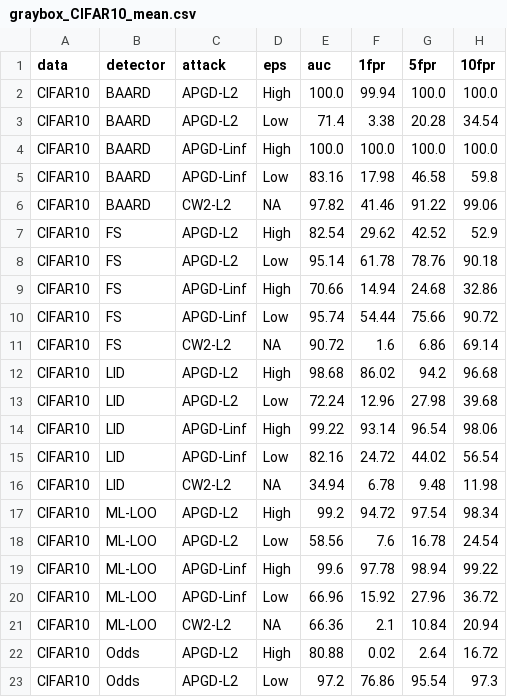
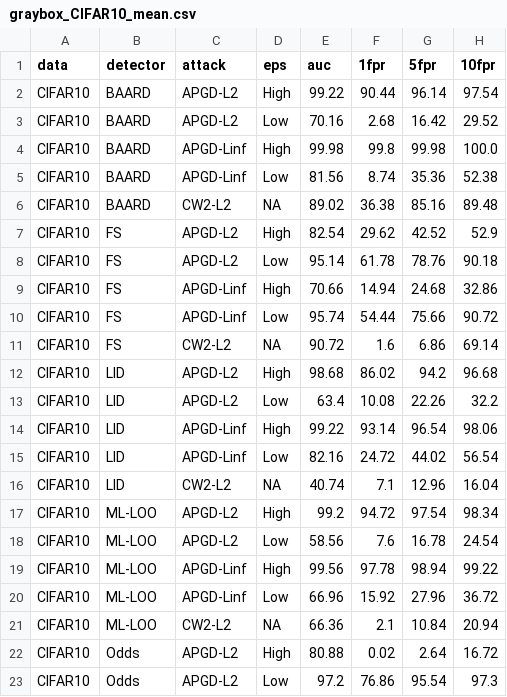
Before and after one commit to changx03/baard, a CSV file: plots/graybox_CIFAR10_mean.csv, drawn as a sheet; only a part is shown.

```diff
--- a/plots/graybox_CIFAR10_mean.csv
+++ b/plots/graybox_CIFAR10_mean.csv
@@ -1,7 +1,7 @@
 data,detector,attack,eps,auc,1fpr,5fpr,10fpr
-CIFAR10,BAARD,APGD-L2,High,100.0,99.94,100.0,100.0
-CIFAR10,BAARD,APGD-L2,Low,71.4,3.38,20.28,34.54
-CIFAR10,BAARD,APGD-Linf,High,100.0,100.0,100.0,100.0
-CIFAR10,BAARD,APGD-Linf,Low,83.16,17.98,46.58,59.8
-CIFAR10,BAARD,CW2-L2,NA,97.82,41.46,91.22,99.06
+CIFAR10,BAARD,APGD-L2,High,99.22,90.44,96.14,97.54
+CIFAR10,BAARD,APGD-L2,Low,70.16,2.68,16.42,29.52
+CIFAR10,BAARD,APGD-Linf,High,99.98,99.8,99.98,100.0
+CIFAR10,BAARD,APGD-Linf,Low,81.56,8.74,35.36,52.38
+CIFAR10,BAARD,CW2-L2,NA,89.02,36.38,85.16,89.48
 CIFAR10,FS,APGD-L2,High,82.54,29.62,42.52,52.9
@@ -12,9 +12,9 @@ CIFAR10,FS,CW2-L2,NA,90.72,1.6,6.86,69.14
 CIFAR10,LID,APGD-L2,High,98.68,86.02,94.2,96.68
-CIFAR10,LID,APGD-L2,Low,72.24,12.96,27.98,39.68
+CIFAR10,LID,APGD-L2,Low,63.4,10.08,22.26,32.2
 CIFAR10,LID,APGD-Linf,High,99.22,93.14,96.54,98.06
 CIFAR10,LID,APGD-Linf,Low,82.16,24.72,44.02,56.54
-CIFAR10,LID,CW2-L2,NA,34.94,6.78,9.48,11.98
+CIFAR10,LID,CW2-L2,NA,40.74,7.1,12.96,16.04
 CIFAR10,ML-LOO,APGD-L2,High,99.2,94.72,97.54,98.34
 CIFAR10,ML-LOO,APGD-L2,Low,58.56,7.6,16.78,24.54
-CIFAR10,ML-LOO,APGD-Linf,High,99.6,97.78,98.94,99.22
+CIFAR10,ML-LOO,APGD-Linf,High,99.56,97.78,98.94,99.22
 CIFAR10,ML-LOO,APGD-Linf,Low,66.96,15.92,27.96,36.72
```
Also changed, not shown: plots/graybox_CIFAR10_std.csv, plots/graybox_MNIST_mean.csv, 6 other files.
